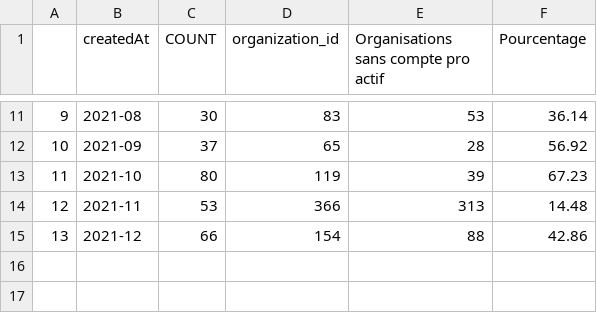
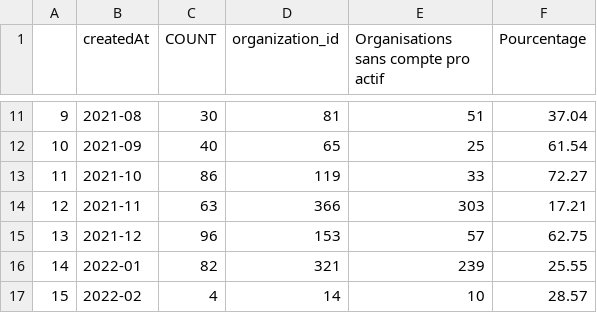
Before and after one commit to Antoine-Carre/Dashoard-Suivi-Indicateurs, a CSV file: ressource/teble_2.csv, drawn as a sheet; only a part is shown, gaps mark what is left out; the diff covers the shown part only.

```diff
--- a/ressource/teble_2.csv
+++ b/ressource/teble_2.csv
@@ -11,5 +11,7 @@
-9,2021-08,30,83,53,36.14
-10,2021-09,37,65,28,56.92
-11,2021-10,80,119,39,67.23
-12,2021-11,53,366,313,14.48
-13,2021-12,66,154,88,42.86
+9,2021-08,30,81,51,37.04
+10,2021-09,40,65,25,61.54
+11,2021-10,86,119,33,72.27
+12,2021-11,63,366,303,17.21
+13,2021-12,96,153,57,62.75
+14,2022-01,82,321,239,25.55
+15,2022-02,4,14,10,28.57
```
Also changed, not shown: 32 edited cells elsewhere in this file, ressource/df_fiches_total.csv, ressource/df_orga_2.csv, 8 other files.
